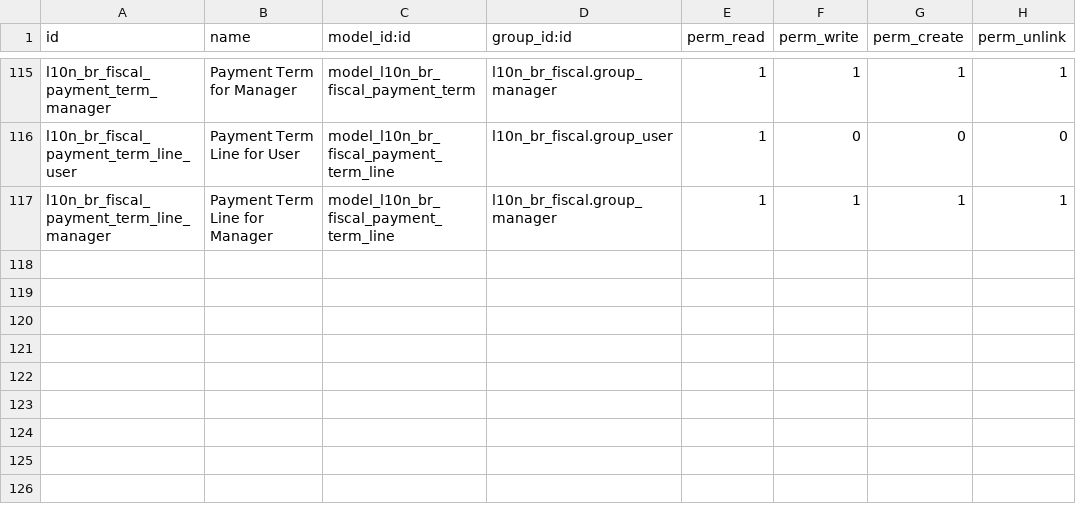
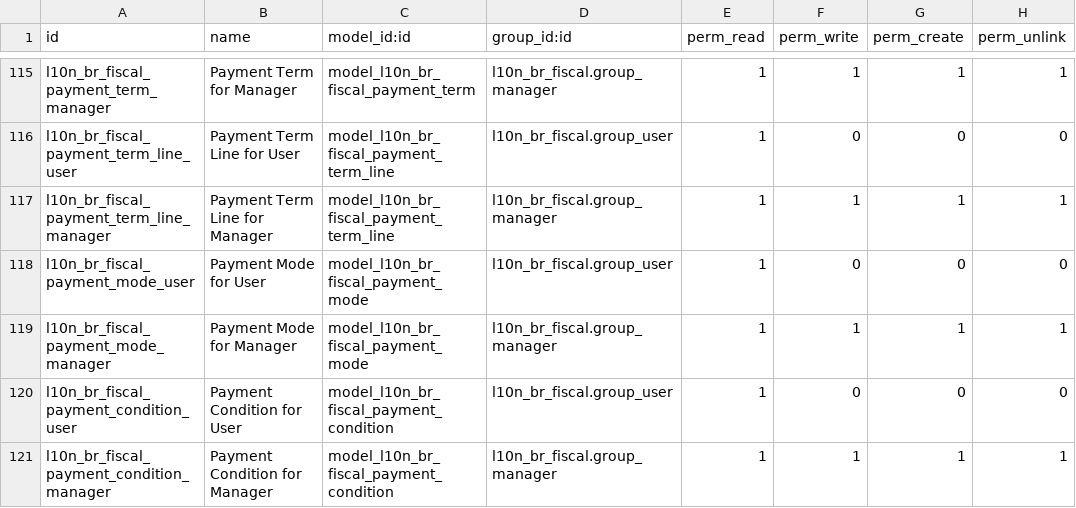
Before and after one commit to rieh/l10n-brazil, a CSV file: l10n_br_fiscal/security/ir.model.access.csv, drawn as a sheet; only a part is shown, gaps mark what is left out; the diff names each change by its address in the sheet, - before the commit and + after, or states it on an @@ line.

Commit message:
[REF] Payment Condition / Payment Mode / Payment Term
Signed-off-by: Luis Felipe Mileo <mileo@kmee.com.br>

```diff
--- a/l10n_br_fiscal/security/ir.model.access.csv
+++ b/l10n_br_fiscal/security/ir.model.access.csv
+row 118: l10n_br_fiscal_payment_mode_user | Payment Mode for User | model_l10n_br_fiscal_payment_mode | l10n_br_fiscal.group_user | 1 | 0 | 0 | 0
+row 119: l10n_br_fiscal_payment_mode_manager | Payment Mode for Manager | model_l10n_br_fiscal_payment_mode | l10n_br_fiscal.group_manager | 1 | 1 | 1 | 1
+row 120: l10n_br_fiscal_payment_condition_user | Payment Condition for User | model_l10n_br_fiscal_payment_condition | l10n_br_fiscal.group_user | 1 | 0 | 0 | 0
+row 121: l10n_br_fiscal_payment_condition_manager | Payment Condition for Manager | model_l10n_br_fiscal_payment_condition | l10n_br_fiscal.group_manager | 1 | 1 | 1 | 1
```
Also changed, not shown: 20 other files.
